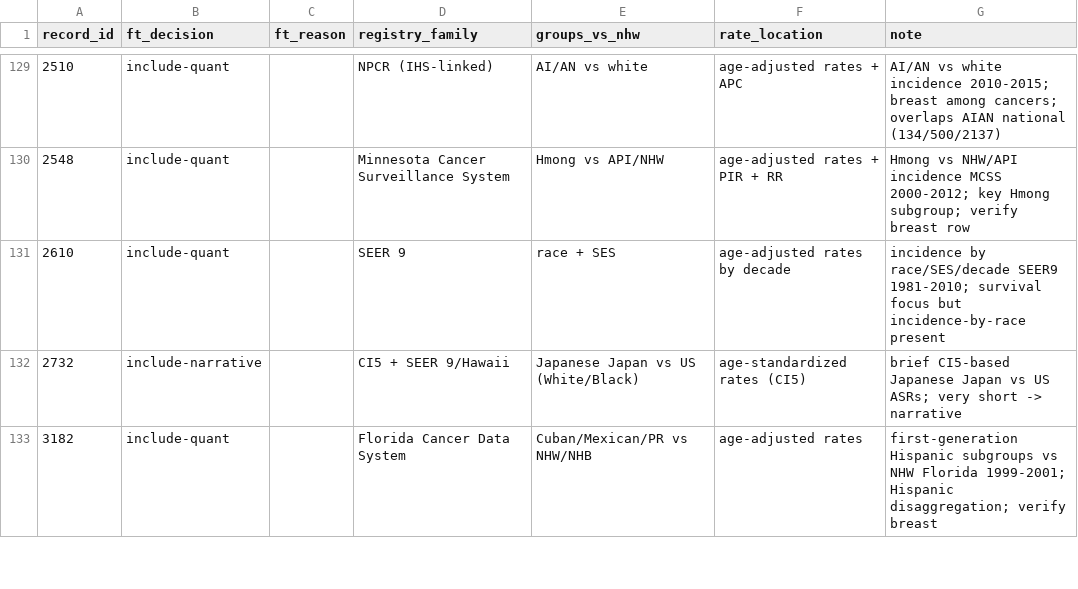
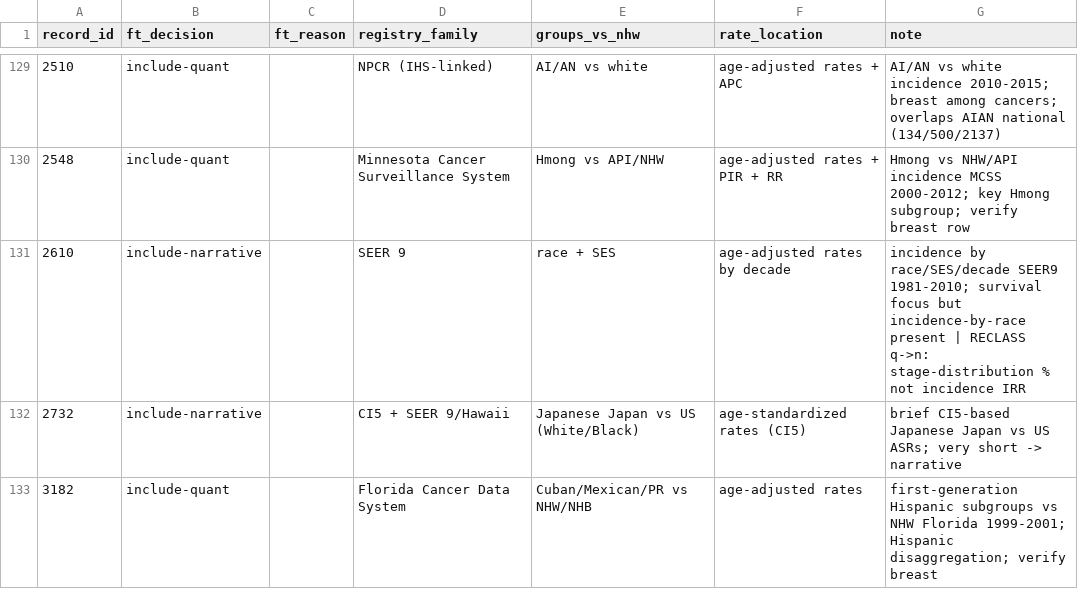
Before and after one commit to p16791918-lab/Meta, a CSV file: meta_agents/search_v2/ft_eligibility.csv, drawn as a sheet; only a part is shown, gaps mark what is left out.

```diff
--- a/meta_agents/search_v2/ft_eligibility.csv
+++ b/meta_agents/search_v2/ft_eligibility.csv
@@ -130,3 +130,3 @@ record_id,ft_decision,ft_reason,registry_family,groups_vs_nhw,rate_location,note
 2548,include-quant,,Minnesota Cancer Surveillance System,Hmong vs API/NHW,age-adjusted rates + PIR + RR,Hmong vs NHW/API incidence MCSS 2000-2012; key Hmong subgroup; verify breast row
-2610,include-quant,,SEER 9,race + SES,age-adjusted rates by decade,incidence by race/SES/decade SEER9 1981-2010; survival focus but incidence-by-race present
+2610,include-narrative,,SEER 9,race + SES,age-adjusted rates by decade,incidence by race/SES/decade SEER9 1981-2010; survival focus but incidence-by-race present | RECLASS q->n: stage-distribution % not incidence IRR
 2732,include-narrative,,CI5 + SEER 9/Hawaii,Japanese Japan vs US (White/Black),age-standardized rates (CI5),brief CI5-based Japanese Japan vs US ASRs; very short -> narrative
```
Also changed, not shown: 1 other file.
